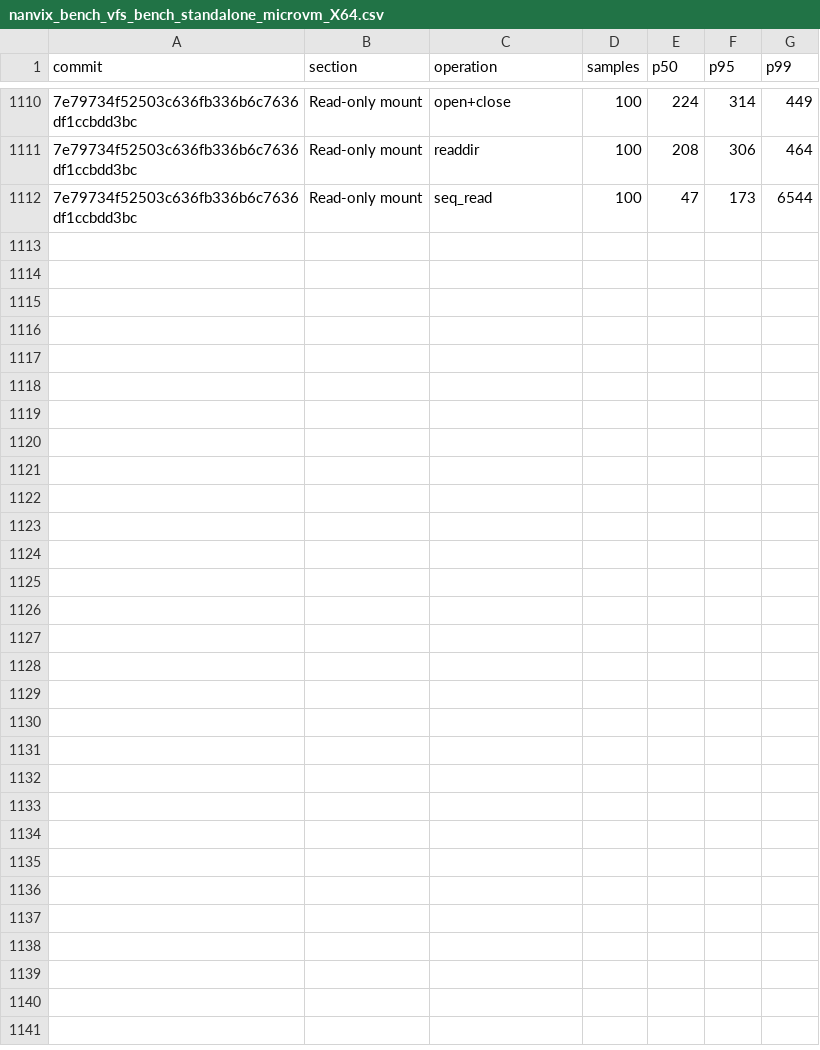
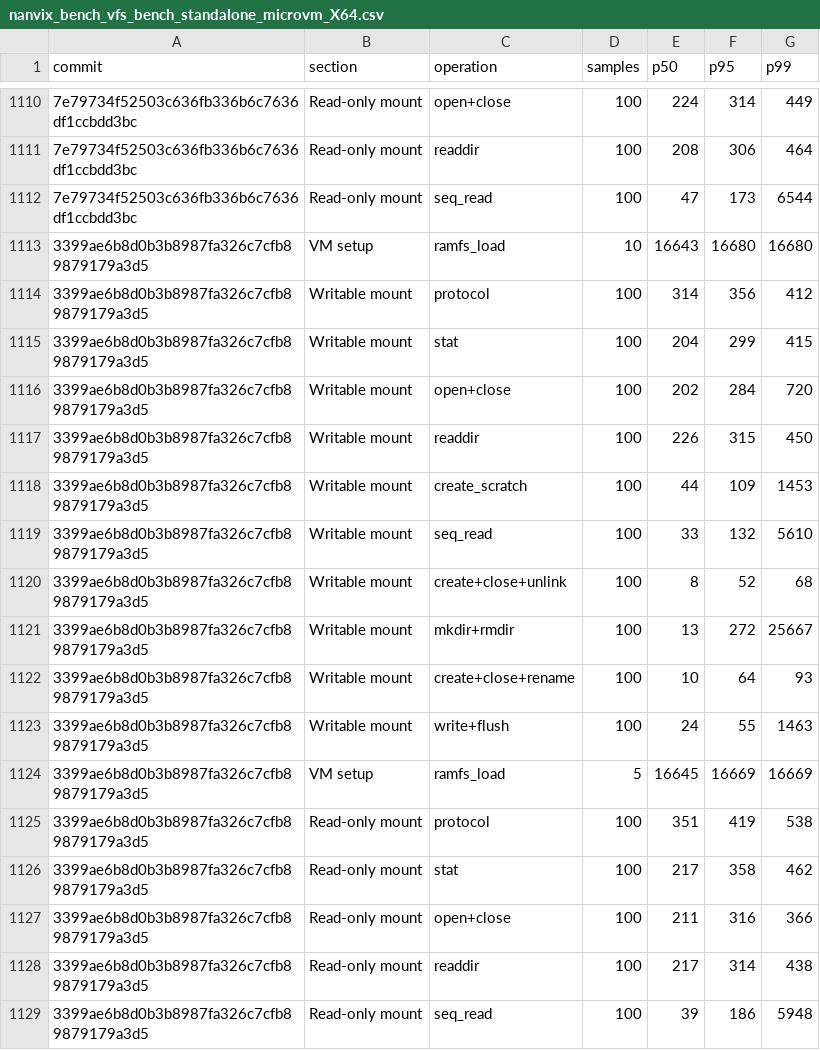
Before and after one commit to nanvix/nanvix, a CSV file: data/windows-baremetal/nanvix_bench_vfs_bench_standalone_microvm_X64.csv, drawn as a sheet; only a part is shown, gaps mark what is left out; the diff names each change by its address in the sheet, - before the commit and + after, or states it on an @@ line.

```diff
--- a/data/windows-baremetal/nanvix_bench_vfs_bench_standalone_microvm_X64.csv
+++ b/data/windows-baremetal/nanvix_bench_vfs_bench_standalone_microvm_X64.csv
+row 1113: 3399ae6b8d0b3b8987fa326c7cfb89879179a3d5 | VM setup | ramfs_load | 10 | 16643 | 16680 | 16680
+row 1114: 3399ae6b8d0b3b8987fa326c7cfb89879179a3d5 | Writable mount | protocol | 100 | 314 | 356 | 412
+row 1115: 3399ae6b8d0b3b8987fa326c7cfb89879179a3d5 | Writable mount | stat | 100 | 204 | 299 | 415
+row 1116: 3399ae6b8d0b3b8987fa326c7cfb89879179a3d5 | Writable mount | open+close | 100 | 202 | 284 | 720
+row 1117: 3399ae6b8d0b3b8987fa326c7cfb89879179a3d5 | Writable mount | readdir | 100 | 226 | 315 | 450
+row 1118: 3399ae6b8d0b3b8987fa326c7cfb89879179a3d5 | Writable mount | create_scratch | 100 | 44 | 109 | 1453
+row 1119: 3399ae6b8d0b3b8987fa326c7cfb89879179a3d5 | Writable mount | seq_read | 100 | 33 | 132 | 5610
+row 1120: 3399ae6b8d0b3b8987fa326c7cfb89879179a3d5 | Writable mount | create+close+unlink | 100 | 8 | 52 | 68
+row 1121: 3399ae6b8d0b3b8987fa326c7cfb89879179a3d5 | Writable mount | mkdir+rmdir | 100 | 13 | 272 | 25667
+row 1122: 3399ae6b8d0b3b8987fa326c7cfb89879179a3d5 | Writable mount | create+close+rename | 100 | 10 | 64 | 93
+row 1123: 3399ae6b8d0b3b8987fa326c7cfb89879179a3d5 | Writable mount | write+flush | 100 | 24 | 55 | 1463
+row 1124: 3399ae6b8d0b3b8987fa326c7cfb89879179a3d5 | VM setup | ramfs_load | 5 | 16645 | 16669 | 16669
+row 1125: 3399ae6b8d0b3b8987fa326c7cfb89879179a3d5 | Read-only mount | protocol | 100 | 351 | 419 | 538
+row 1126: 3399ae6b8d0b3b8987fa326c7cfb89879179a3d5 | Read-only mount | stat | 100 | 217 | 358 | 462
+row 1127: 3399ae6b8d0b3b8987fa326c7cfb89879179a3d5 | Read-only mount | open+close | 100 | 211 | 316 | 366
+row 1128: 3399ae6b8d0b3b8987fa326c7cfb89879179a3d5 | Read-only mount | readdir | 100 | 217 | 314 | 438
+row 1129: 3399ae6b8d0b3b8987fa326c7cfb89879179a3d5 | Read-only mount | seq_read | 100 | 39 | 186 | 5948
```
Also changed, not shown: data/windows-baremetal/nanvix_bench_cold_start_standalone_microvm_X64.csv, data/windows-baremetal/nanvix_bench_snapshot_restore_standalone_microvm_X64.csv, 5 other files.
